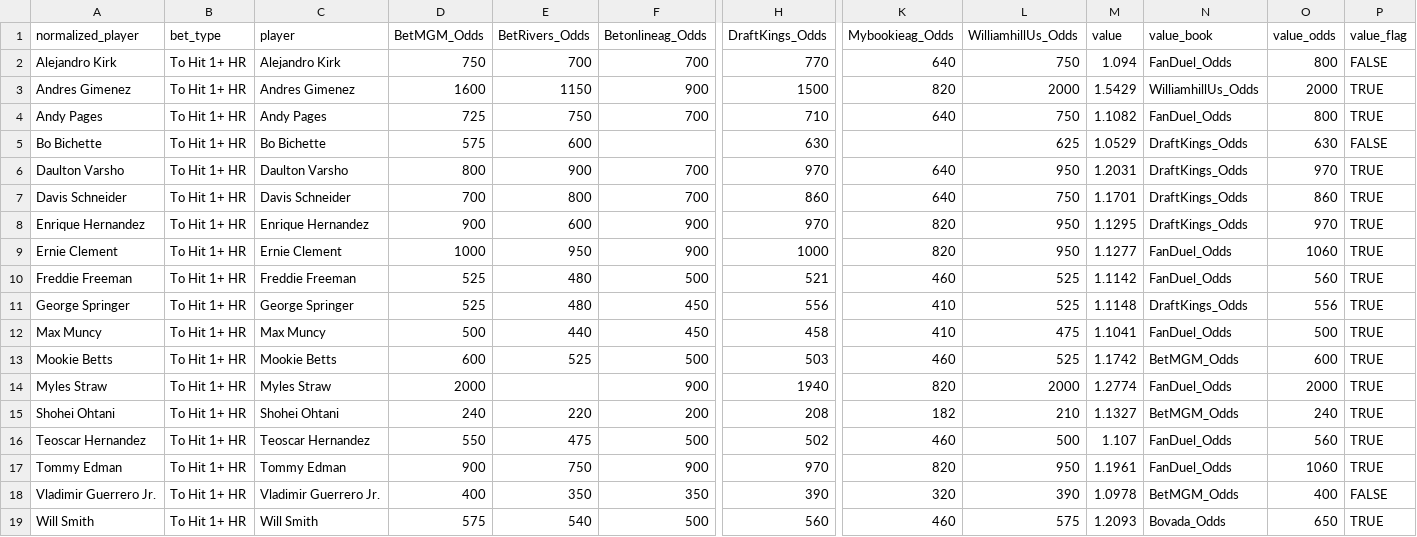
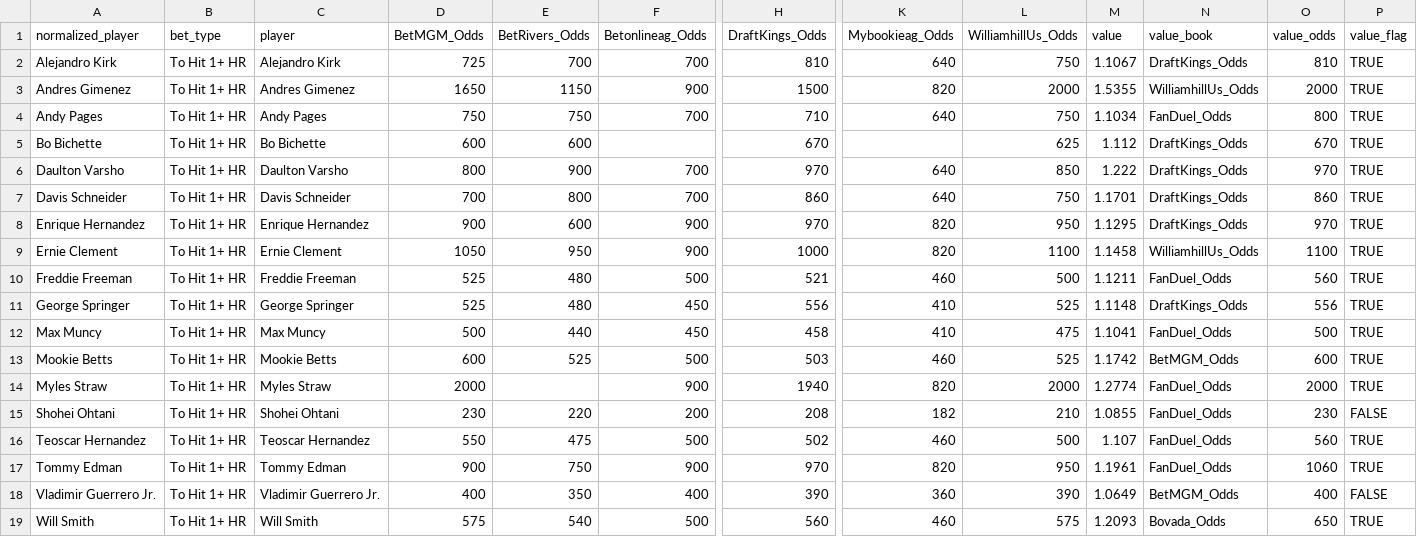
Before and after one commit to chris-fisher-llc/tail-wing, a CSV file: matched_output.csv, drawn as a sheet; only a part is shown, gaps mark what is left out; the diff names each change by its address in the sheet, - before the commit and + after, or states it on an @@ line.

```diff
--- a/matched_output.csv
+++ b/matched_output.csv
-D2 (BetMGM_Odds): 750
+D2 (BetMGM_Odds): 725
-H2 (DraftKings_Odds): 770
+H2 (DraftKings_Odds): 810
-M2 (value): 1.094
+M2 (value): 1.1067
-N2 (value_book): FanDuel_Odds
+N2 (value_book): DraftKings_Odds
-O2 (value_odds): 800
+O2 (value_odds): 810
-P2 (value_flag): FALSE
+P2 (value_flag): TRUE
-D3 (BetMGM_Odds): 1600
+D3 (BetMGM_Odds): 1650
-M3 (value): 1.5429
+M3 (value): 1.5355
-D4 (BetMGM_Odds): 725
+D4 (BetMGM_Odds): 750
-M4 (value): 1.1082
+M4 (value): 1.1034
-D5 (BetMGM_Odds): 575
+D5 (BetMGM_Odds): 600
-H5 (DraftKings_Odds): 630
+H5 (DraftKings_Odds): 670
-M5 (value): 1.0529
+M5 (value): 1.112
-O5 (value_odds): 630
+O5 (value_odds): 670
-P5 (value_flag): FALSE
+P5 (value_flag): TRUE
-L6 (WilliamhillUs_Odds): 950
+L6 (WilliamhillUs_Odds): 850
-M6 (value): 1.2031
+M6 (value): 1.222
-D9 (BetMGM_Odds): 1000
+D9 (BetMGM_Odds): 1050
-L9 (WilliamhillUs_Odds): 950
+L9 (WilliamhillUs_Odds): 1100
-M9 (value): 1.1277
+M9 (value): 1.1458
-N9 (value_book): FanDuel_Odds
+N9 (value_book): WilliamhillUs_Odds
-O9 (value_odds): 1060
+O9 (value_odds): 1100
-L10 (WilliamhillUs_Odds): 525
+L10 (WilliamhillUs_Odds): 500
-M10 (value): 1.1142
+M10 (value): 1.1211
-D15 (BetMGM_Odds): 240
+D15 (BetMGM_Odds): 230
-M15 (value): 1.1327
+M15 (value): 1.0855
-N15 (value_book): BetMGM_Odds
+N15 (value_book): FanDuel_Odds
-O15 (value_odds): 240
+O15 (value_odds): 230
-P15 (value_flag): TRUE
+P15 (value_flag): FALSE
-F18 (Betonlineag_Odds): 350
+F18 (Betonlineag_Odds): 400
-K18 (Mybookieag_Odds): 320
+K18 (Mybookieag_Odds): 360
-M18 (value): 1.0978
+M18 (value): 1.0649
```
